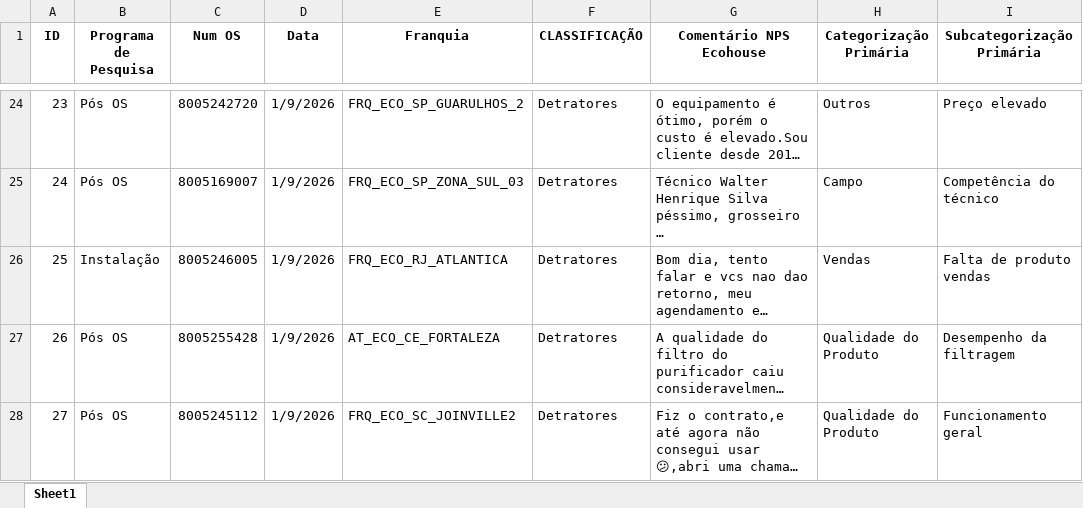
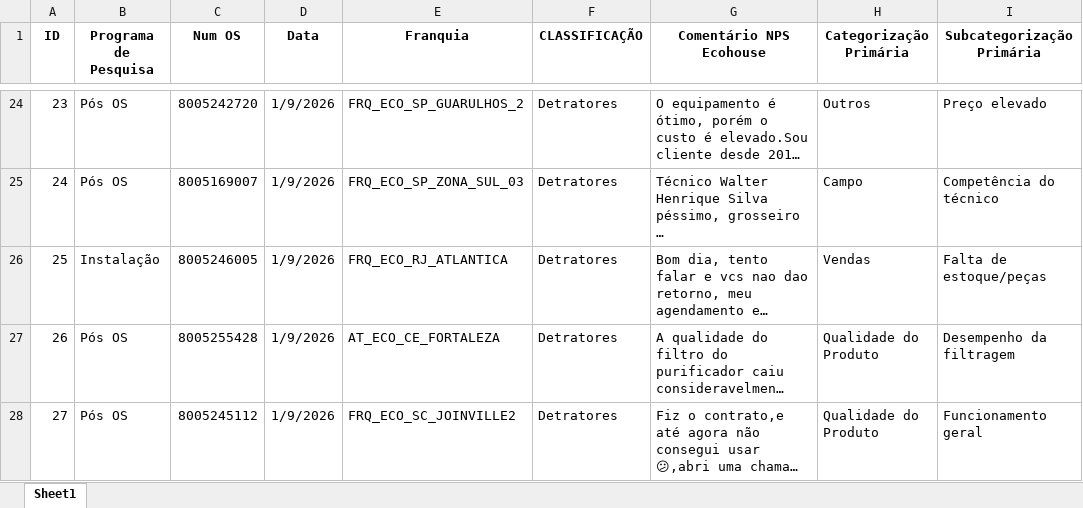
Before and after one commit to eduardacjr/NPSMedalliaequaltricsculligan, an Excel workbook: NPS Classificado.xlsx, sheet Sheet1, drawn as a sheet; only a part is shown, gaps mark what is left out; long unchanged cells end in …; values as stored, in another font and other column widths than the file's, no borders; the diff covers the shown part only; the diff names each change by its address in the sheet, - before the commit and + after, or states it on an @@ line.

```diff
--- a/NPS Classificado.xlsx (sheet Sheet1)
+++ b/NPS Classificado.xlsx (sheet Sheet1)
-I26 (Subcategorização Primária): Falta de produto vendas
+I26 (Subcategorização Primária): Falta de estoque/peças
```
Also changed, not shown: 51 added rows elsewhere in this sheet, 2 other files.
